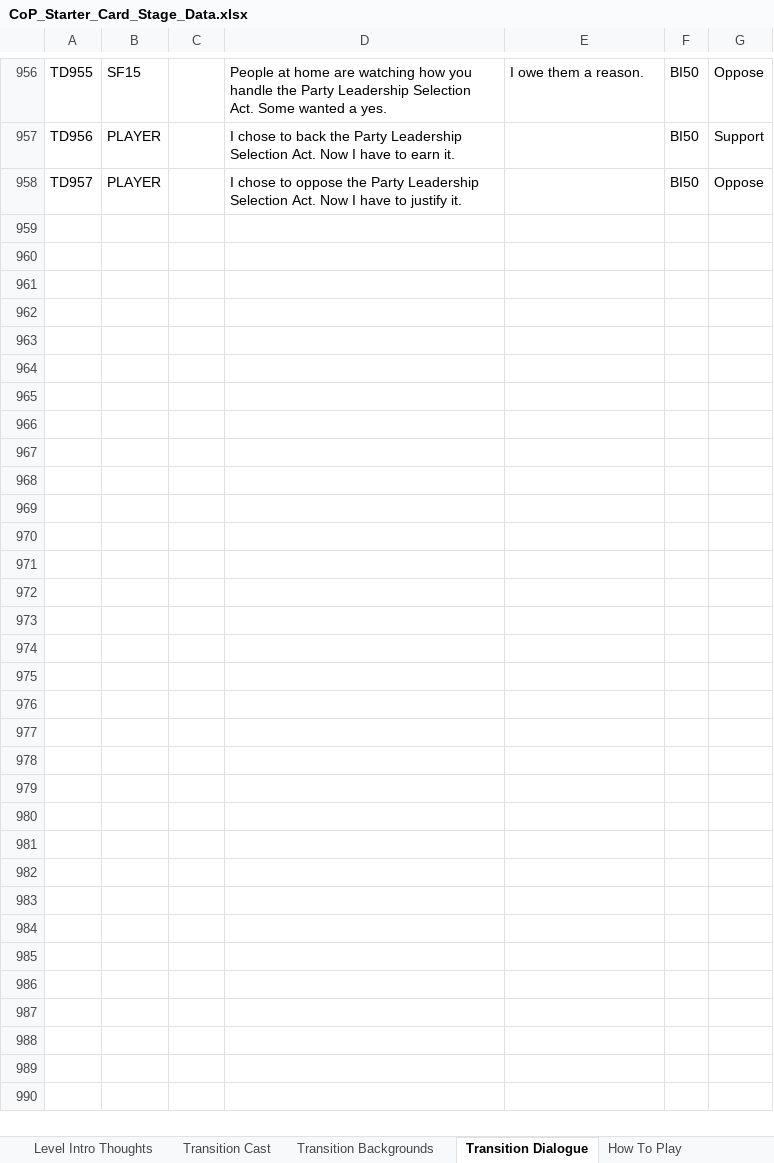
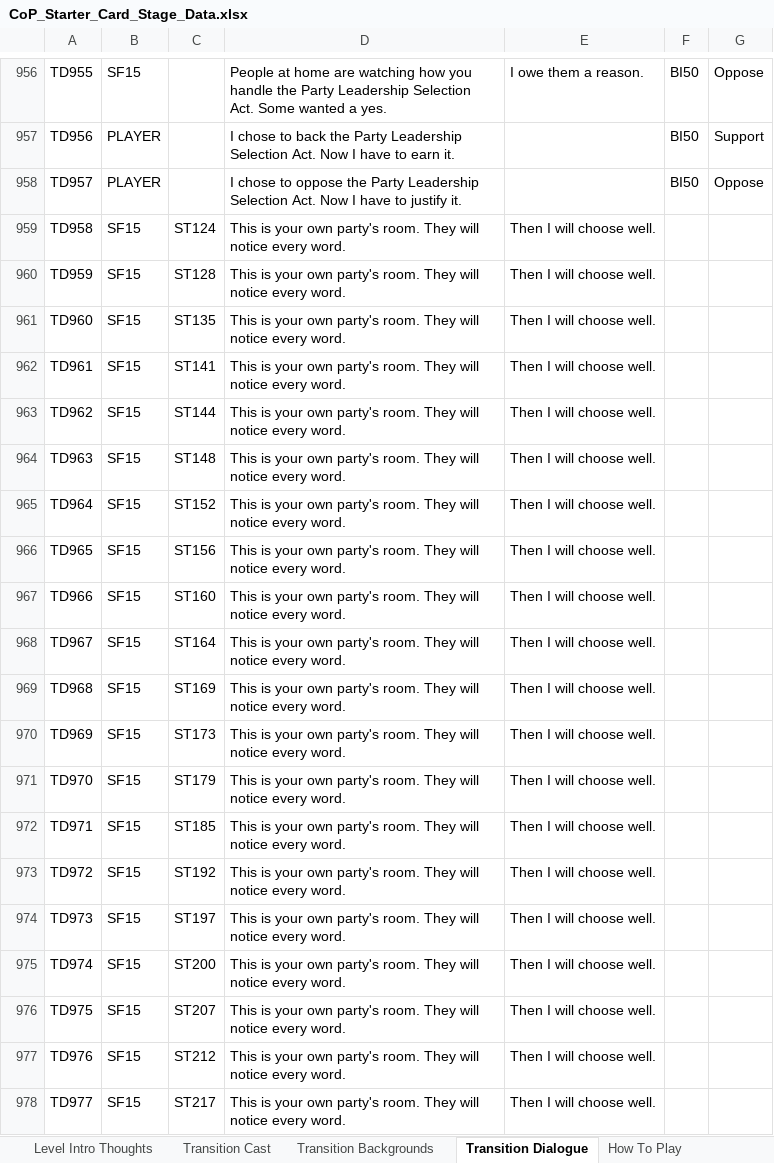
Before and after one commit to Lotusmonogatari/CoP-Deckbuilder, an Excel workbook: design/CoP_Starter_Card_Stage_Data.xlsx, sheet Transition Dialogue, drawn as a sheet; only a part is shown, gaps mark what is left out; values as stored, in another font and other column widths than the file's, no borders; the diff covers the shown part only; the diff names each change by its address in the sheet, - before the commit and + after, or states it on an @@ line.

```diff
--- a/design/CoP_Starter_Card_Stage_Data.xlsx (sheet Transition Dialogue)
+++ b/design/CoP_Starter_Card_Stage_Data.xlsx (sheet Transition Dialogue)
+row 959: TD958 | SF15 | ST124 | This is your own party's room. They will notice every word. | Then I will choose well.
+row 960: TD959 | SF15 | ST128 | This is your own party's room. They will notice every word. | Then I will choose well.
+row 961: TD960 | SF15 | ST135 | This is your own party's room. They will notice every word. | Then I will choose well.
+row 962: TD961 | SF15 | ST141 | This is your own party's room. They will notice every word. | Then I will choose well.
+row 963: TD962 | SF15 | ST144 | This is your own party's room. They will notice every word. | Then I will choose well.
+row 964: TD963 | SF15 | ST148 | This is your own party's room. They will notice every word. | Then I will choose well.
+row 965: TD964 | SF15 | ST152 | This is your own party's room. They will notice every word. | Then I will choose well.
+row 966: TD965 | SF15 | ST156 | This is your own party's room. They will notice every word. | Then I will choose well.
+row 967: TD966 | SF15 | ST160 | This is your own party's room. They will notice every word. | Then I will choose well.
+row 968: TD967 | SF15 | ST164 | This is your own party's room. They will notice every word. | Then I will choose well.
+row 969: TD968 | SF15 | ST169 | This is your own party's room. They will notice every word. | Then I will choose well.
+row 970: TD969 | SF15 | ST173 | This is your own party's room. They will notice every word. | Then I will choose well.
+row 971: TD970 | SF15 | ST179 | This is your own party's room. They will notice every word. | Then I will choose well.
+row 972: TD971 | SF15 | ST185 | This is your own party's room. They will notice every word. | Then I will choose well.
+row 973: TD972 | SF15 | ST192 | This is your own party's room. They will notice every word. | Then I will choose well.
+row 974: TD973 | SF15 | ST197 | This is your own party's room. They will notice every word. | Then I will choose well.
+row 975: TD974 | SF15 | ST200 | This is your own party's room. They will notice every word. | Then I will choose well.
+row 976: TD975 | SF15 | ST207 | This is your own party's room. They will notice every word. | Then I will choose well.
+row 977: TD976 | SF15 | ST212 | This is your own party's room. They will notice every word. | Then I will choose well.
+row 978: TD977 | SF15 | ST217 | This is your own party's room. They will notice every word. | Then I will choose well.
```
Also changed, not shown: 312 added rows elsewhere in this sheet, sheet Stages, sheet Affinity, sheet Visitor Questions, sheet Transition Cast, sheet Player Cues, sheet Levels, 4 more sheets, 21 other files.
